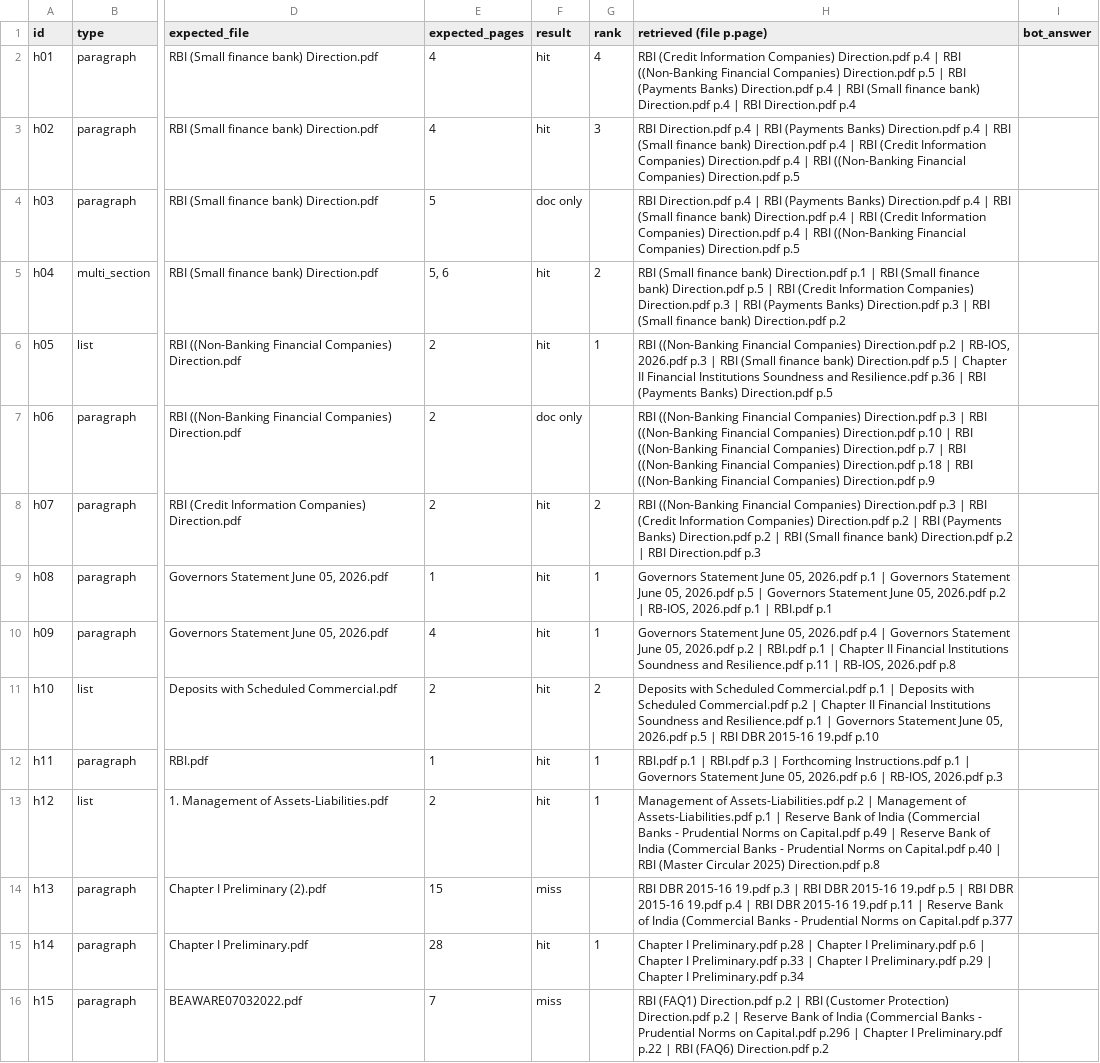
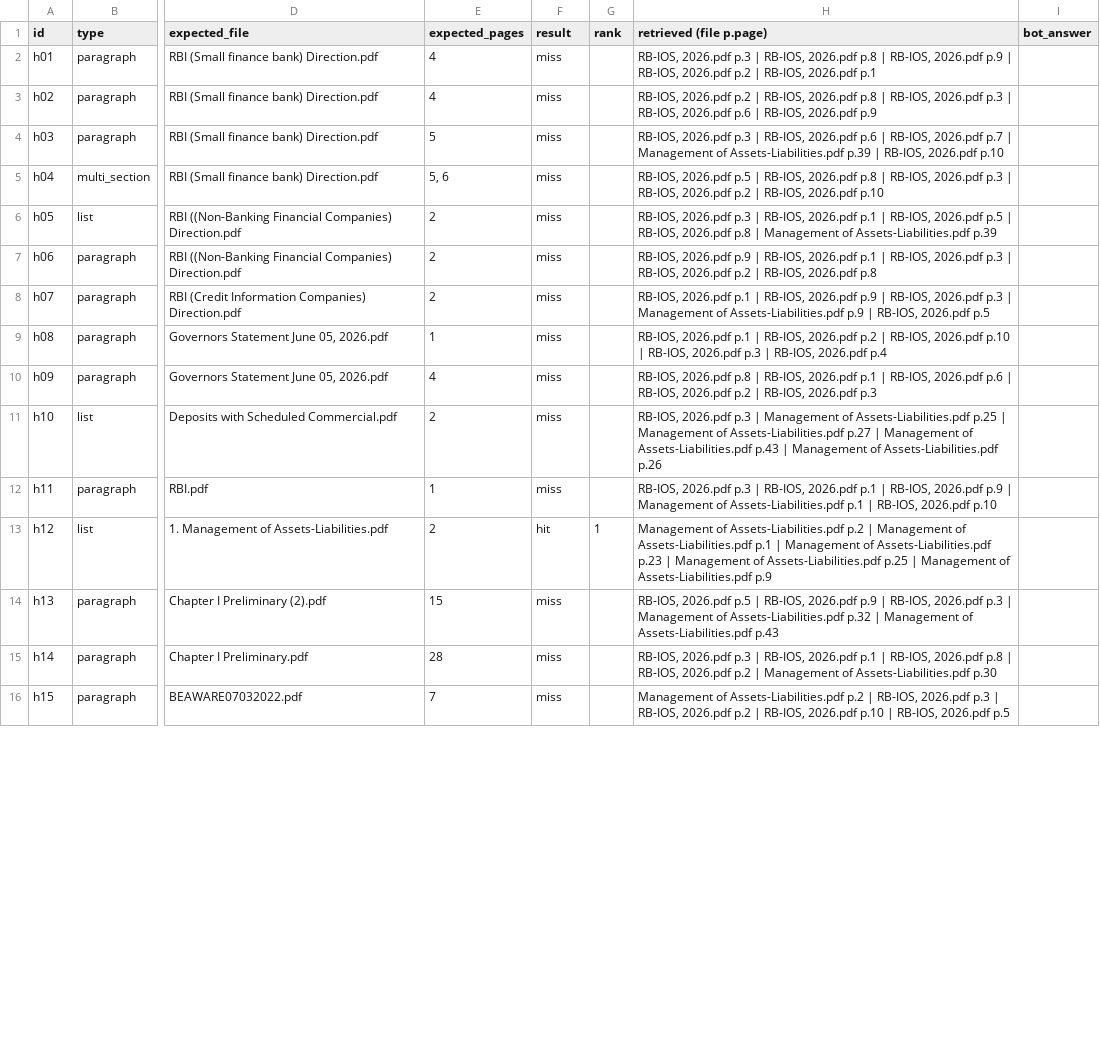
Before and after one commit to krishnaPm2040/RAG, a CSV file: eval_details_qa_heldout_bm25-pages.csv, drawn as a sheet; only a part is shown, gaps mark what is left out; the diff covers the shown part only; the diff names each change by its address in the sheet, - before the commit and + after, or states it on an @@ line.

```diff
--- a/eval_details_qa_heldout_bm25-pages.csv
+++ b/eval_details_qa_heldout_bm25-pages.csv
-F2:F3 (result): hit
+F2:F3 (result): miss
-G2 (rank): 4
+G2 (rank): (empty)
-H2 (retrieved (file p.page)): RBI (Credit Information Companies) Direction.pdf p.4 | RBI ((Non-Banking Financial Companies) Direction.pdf p.5 | RBI (Payments Banks) Direction.pdf p.4 | RBI (Small finance bank) Direction.pdf p.4 | RBI Direction.pdf p.4
+H2 (retrieved (file p.page)): RB-IOS, 2026.pdf p.3 | RB-IOS, 2026.pdf p.8 | RB-IOS, 2026.pdf p.9 | RB-IOS, 2026.pdf p.2 | RB-IOS, 2026.pdf p.1
-G3 (rank): 3
+G3 (rank): (empty)
-H3 (retrieved (file p.page)): RBI Direction.pdf p.4 | RBI (Payments Banks) Direction.pdf p.4 | RBI (Small finance bank) Direction.pdf p.4 | RBI (Credit Information Companies) Direction.pdf p.4 | RBI ((Non-Banking Financial Companies) Direction.pdf p.5
+H3 (retrieved (file p.page)): RB-IOS, 2026.pdf p.2 | RB-IOS, 2026.pdf p.8 | RB-IOS, 2026.pdf p.3 | RB-IOS, 2026.pdf p.6 | RB-IOS, 2026.pdf p.9
-F4 (result): doc only
+F4 (result): miss
-H4 (retrieved (file p.page)): RBI Direction.pdf p.4 | RBI (Payments Banks) Direction.pdf p.4 | RBI (Small finance bank) Direction.pdf p.4 | RBI (Credit Information Companies) Direction.pdf p.4 | RBI ((Non-Banking Financial Companies) Direction.pdf p.5
+H4 (retrieved (file p.page)): RB-IOS, 2026.pdf p.3 | RB-IOS, 2026.pdf p.6 | RB-IOS, 2026.pdf p.7 | Management of Assets-Liabilities.pdf p.39 | RB-IOS, 2026.pdf p.10
-F5:F6 (result): hit
+F5:F6 (result): miss
-G5 (rank): 2
+G5 (rank): (empty)
-H5 (retrieved (file p.page)): RBI (Small finance bank) Direction.pdf p.1 | RBI (Small finance bank) Direction.pdf p.5 | RBI (Credit Information Companies) Direction.pdf p.3 | RBI (Payments Banks) Direction.pdf p.3 | RBI (Small finance bank) Direction.pdf p.2
+H5 (retrieved (file p.page)): RB-IOS, 2026.pdf p.5 | RB-IOS, 2026.pdf p.8 | RB-IOS, 2026.pdf p.3 | RB-IOS, 2026.pdf p.2 | RB-IOS, 2026.pdf p.10
-G6 (rank): 1
+G6 (rank): (empty)
-H6 (retrieved (file p.page)): RBI ((Non-Banking Financial Companies) Direction.pdf p.2 | RB-IOS, 2026.pdf p.3 | RBI (Small finance bank) Direction.pdf p.5 | Chapter II Financial Institutions Soundness and Resilience.pdf p.36 | RBI (Payments Banks) Direction.pdf p.5
+H6 (retrieved (file p.page)): RB-IOS, 2026.pdf p.3 | RB-IOS, 2026.pdf p.1 | RB-IOS, 2026.pdf p.5 | RB-IOS, 2026.pdf p.8 | Management of Assets-Liabilities.pdf p.39
-F7 (result): doc only
+F7 (result): miss
-H7 (retrieved (file p.page)): RBI ((Non-Banking Financial Companies) Direction.pdf p.3 | RBI ((Non-Banking Financial Companies) Direction.pdf p.10 | RBI ((Non-Banking Financial Companies) Direction.pdf p.7 | RBI ((Non-Banking Financial Companies) Direction.pdf p.18 | RBI ((Non-Banking Financial Companies) Direction.pdf p.9
+H7 (retrieved (file p.page)): RB-IOS, 2026.pdf p.9 | RB-IOS, 2026.pdf p.1 | RB-IOS, 2026.pdf p.3 | RB-IOS, 2026.pdf p.2 | RB-IOS, 2026.pdf p.8
-F8:F12 (result): hit
+F8:F12 (result): miss
-G8 (rank): 2
+G8 (rank): (empty)
-H8 (retrieved (file p.page)): RBI ((Non-Banking Financial Companies) Direction.pdf p.3 | RBI (Credit Information Companies) Direction.pdf p.2 | RBI (Payments Banks) Direction.pdf p.2 | RBI (Small finance bank) Direction.pdf p.2 | RBI Direction.pdf p.3
+H8 (retrieved (file p.page)): RB-IOS, 2026.pdf p.1 | RB-IOS, 2026.pdf p.9 | RB-IOS, 2026.pdf p.3 | Management of Assets-Liabilities.pdf p.9 | RB-IOS, 2026.pdf p.5
-G9:G10 (rank): 1
+G9:G10 (rank): (empty)
-H9 (retrieved (file p.page)): Governors Statement June 05, 2026.pdf p.1 | Governors Statement June 05, 2026.pdf p.5 | Governors Statement June 05, 2026.pdf p.2 | RB-IOS, 2026.pdf p.1 | RBI.pdf p.1
+H9 (retrieved (file p.page)): RB-IOS, 2026.pdf p.1 | RB-IOS, 2026.pdf p.2 | RB-IOS, 2026.pdf p.10 | RB-IOS, 2026.pdf p.3 | RB-IOS, 2026.pdf p.4
-H10 (retrieved (file p.page)): Governors Statement June 05, 2026.pdf p.4 | Governors Statement June 05, 2026.pdf p.2 | RBI.pdf p.1 | Chapter II Financial Institutions Soundness and Resilience.pdf p.11 | RB-IOS, 2026.pdf p.8
+H10 (retrieved (file p.page)): RB-IOS, 2026.pdf p.8 | RB-IOS, 2026.pdf p.1 | RB-IOS, 2026.pdf p.6 | RB-IOS, 2026.pdf p.2 | RB-IOS, 2026.pdf p.3
-G11 (rank): 2
+G11 (rank): (empty)
-H11 (retrieved (file p.page)): Deposits with Scheduled Commercial.pdf p.1 | Deposits with Scheduled Commercial.pdf p.2 | Chapter II Financial Institutions Soundness and Resilience.pdf p.1 | Governors Statement June 05, 2026.pdf p.5 | RBI DBR 2015-16 19.pdf p.10
+H11 (retrieved (file p.page)): RB-IOS, 2026.pdf p.3 | Management of Assets-Liabilities.pdf p.25 | Management of Assets-Liabilities.pdf p.27 | Management of Assets-Liabilities.pdf p.43 | Management of Assets-Liabilities.pdf p.26
-G12 (rank): 1
+G12 (rank): (empty)
-H12 (retrieved (file p.page)): RBI.pdf p.1 | RBI.pdf p.3 | Forthcoming Instructions.pdf p.1 | Governors Statement June 05, 2026.pdf p.6 | RB-IOS, 2026.pdf p.3
+H12 (retrieved (file p.page)): RB-IOS, 2026.pdf p.3 | RB-IOS, 2026.pdf p.1 | RB-IOS, 2026.pdf p.9 | Management of Assets-Liabilities.pdf p.1 | RB-IOS, 2026.pdf p.10
-H13 (retrieved (file p.page)): …p.1 | Reserve Bank of India (Commercial Banks - Prudential Norms on Capital.pdf p.49 | Reserve Bank of India (Commercial Banks - Prudential Norms on Capital.pdf p.40 | RBI (Master Circular 2025) Direction.pdf p.8
+H13 (retrieved (file p.page)): …p.1 | Management of Assets-Liabilities.pdf p.23 | Management of Assets-Liabilities.pdf p.25 | Management of Assets-Liabilities.pdf p.9
-H14 (retrieved (file p.page)): RBI DBR 2015-16 19.pdf p.3 | RBI DBR 2015-16 19.pdf p.5 | RBI DBR 2015-16 19.pdf p.4 | RBI DBR 2015-16 19.pdf p.11 | Reserve Bank of India (Commercial Banks - Prudential Norms on Capital.pdf p.377
+H14 (retrieved (file p.page)): RB-IOS, 2026.pdf p.5 | RB-IOS, 2026.pdf p.9 | RB-IOS, 2026.pdf p.3 | Management of Assets-Liabilities.pdf p.32 | Management of Assets-Liabilities.pdf p.43
-F15 (result): hit
+F15 (result): miss
-G15 (rank): 1
+G15 (rank): (empty)
-H15 (retrieved (file p.page)): Chapter I Preliminary.pdf p.28 | Chapter I Preliminary.pdf p.6 | Chapter I Preliminary.pdf p.33 | Chapter I Preliminary.pdf p.29 | Chapter I Preliminary.pdf p.34
+H15 (retrieved (file p.page)): RB-IOS, 2026.pdf p.3 | RB-IOS, 2026.pdf p.1 | RB-IOS, 2026.pdf p.8 | RB-IOS, 2026.pdf p.2 | Management of Assets-Liabilities.pdf p.30
-H16 (retrieved (file p.page)): RBI (FAQ1) Direction.pdf p.2 | RBI (Customer Protection) Direction.pdf p.2 | Reserve Bank of India (Commercial Banks - Prudential Norms on Capital.pdf p.296 | Chapter I Preliminary.pdf p.22 | RBI (FAQ6) Direction.pdf p.2
+H16 (retrieved (file p.page)): Management of Assets-Liabilities.pdf p.2 | RB-IOS, 2026.pdf p.3 | RB-IOS, 2026.pdf p.2 | RB-IOS, 2026.pdf p.10 | RB-IOS, 2026.pdf p.5
```
Also changed, not shown: 7 edited cells elsewhere in this file, eval_details_qa_test_set_bm25-pages.csv, eval_details_qa_test_set_recursive.csv, 10 other files.
